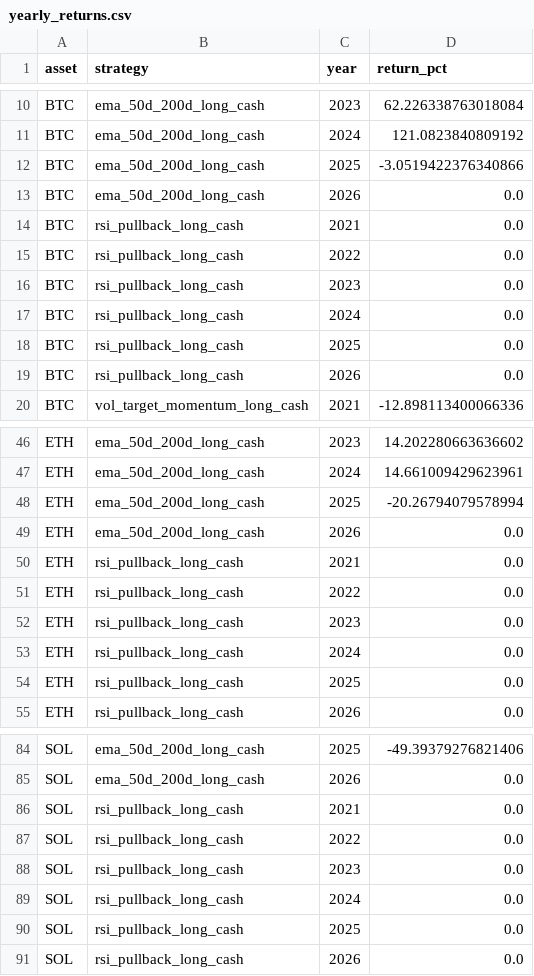
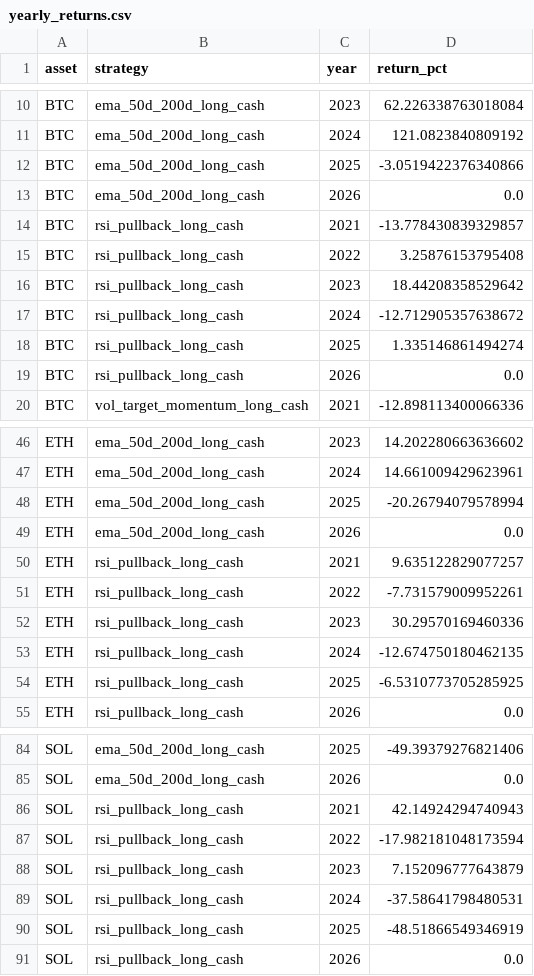
Before and after one commit to C4t4ddict/hoyatradingsw-v2-1, a CSV file: research/output/yearly_returns.csv, drawn as a sheet; only a part is shown, gaps mark what is left out.

```diff
--- a/research/output/yearly_returns.csv
+++ b/research/output/yearly_returns.csv
@@ -13,7 +13,7 @@ BTC,ema_50d_200d_long_cash,2025,-3.0519422376340866
 BTC,ema_50d_200d_long_cash,2026,0.0
-BTC,rsi_pullback_long_cash,2021,0.0
-BTC,rsi_pullback_long_cash,2022,0.0
-BTC,rsi_pullback_long_cash,2023,0.0
-BTC,rsi_pullback_long_cash,2024,0.0
-BTC,rsi_pullback_long_cash,2025,0.0
+BTC,rsi_pullback_long_cash,2021,-13.778430839329857
+BTC,rsi_pullback_long_cash,2022,3.25876153795408
+BTC,rsi_pullback_long_cash,2023,18.44208358529642
+BTC,rsi_pullback_long_cash,2024,-12.712905357638672
+BTC,rsi_pullback_long_cash,2025,1.335146861494274
 BTC,rsi_pullback_long_cash,2026,0.0
@@ -49,7 +49,7 @@ ETH,ema_50d_200d_long_cash,2025,-20.26794079578994
 ETH,ema_50d_200d_long_cash,2026,0.0
-ETH,rsi_pullback_long_cash,2021,0.0
-ETH,rsi_pullback_long_cash,2022,0.0
-ETH,rsi_pullback_long_cash,2023,0.0
-ETH,rsi_pullback_long_cash,2024,0.0
-ETH,rsi_pullback_long_cash,2025,0.0
+ETH,rsi_pullback_long_cash,2021,9.635122829077257
+ETH,rsi_pullback_long_cash,2022,-7.731579009952261
+ETH,rsi_pullback_long_cash,2023,30.29570169460336
+ETH,rsi_pullback_long_cash,2024,-12.674750180462135
+ETH,rsi_pullback_long_cash,2025,-6.5310773705285925
 ETH,rsi_pullback_long_cash,2026,0.0
@@ -85,7 +85,7 @@ SOL,ema_50d_200d_long_cash,2025,-49.39379276821406
 SOL,ema_50d_200d_long_cash,2026,0.0
-SOL,rsi_pullback_long_cash,2021,0.0
-SOL,rsi_pullback_long_cash,2022,0.0
-SOL,rsi_pullback_long_cash,2023,0.0
-SOL,rsi_pullback_long_cash,2024,0.0
-SOL,rsi_pullback_long_cash,2025,0.0
+SOL,rsi_pullback_long_cash,2021,42.14924294740943
+SOL,rsi_pullback_long_cash,2022,-17.982181048173594
+SOL,rsi_pullback_long_cash,2023,7.152096777643879
+SOL,rsi_pullback_long_cash,2024,-37.58641798480531
+SOL,rsi_pullback_long_cash,2025,-48.51866549346919
 SOL,rsi_pullback_long_cash,2026,0.0
```
Also changed, not shown: research/output/aggregate_ranking.csv, research/output/cost_sensitivity.csv, 14 other files.
